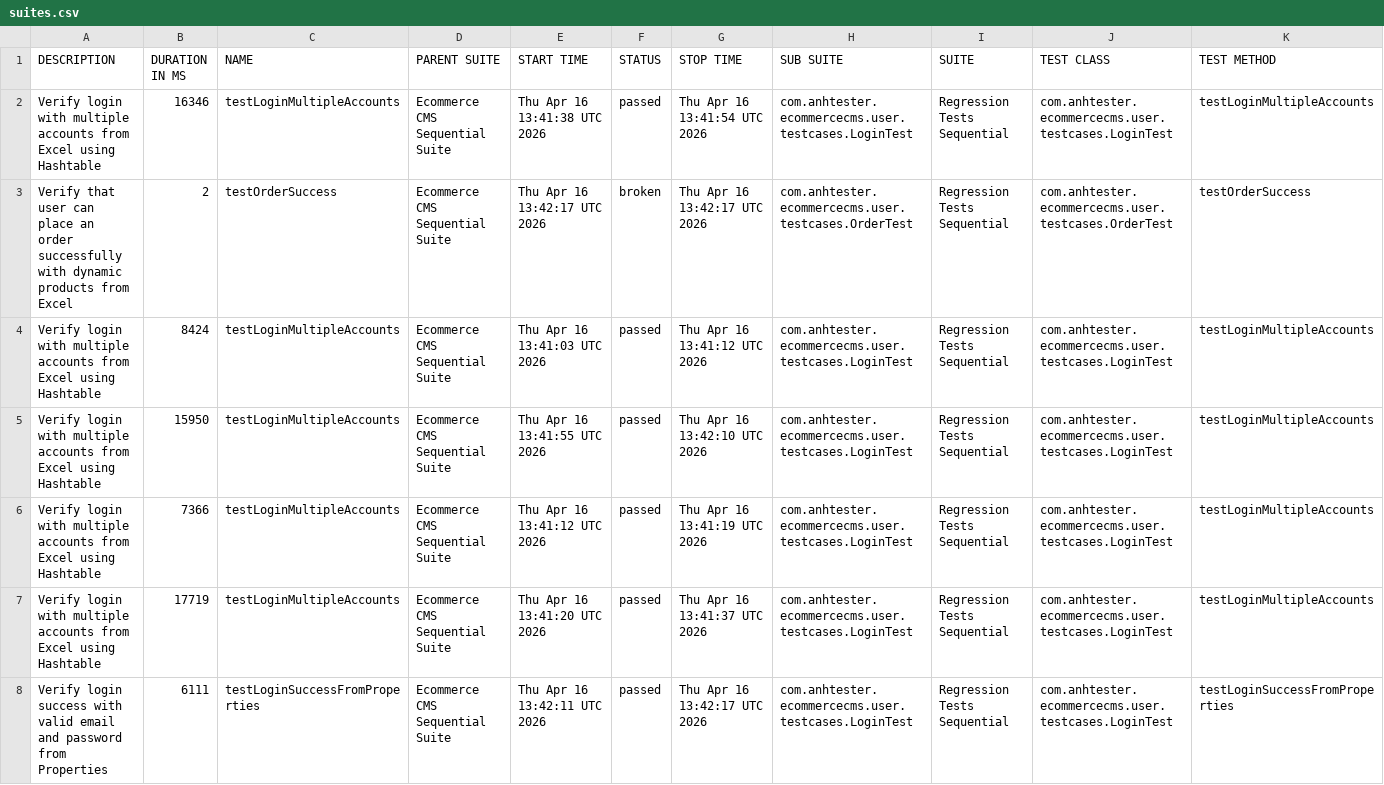
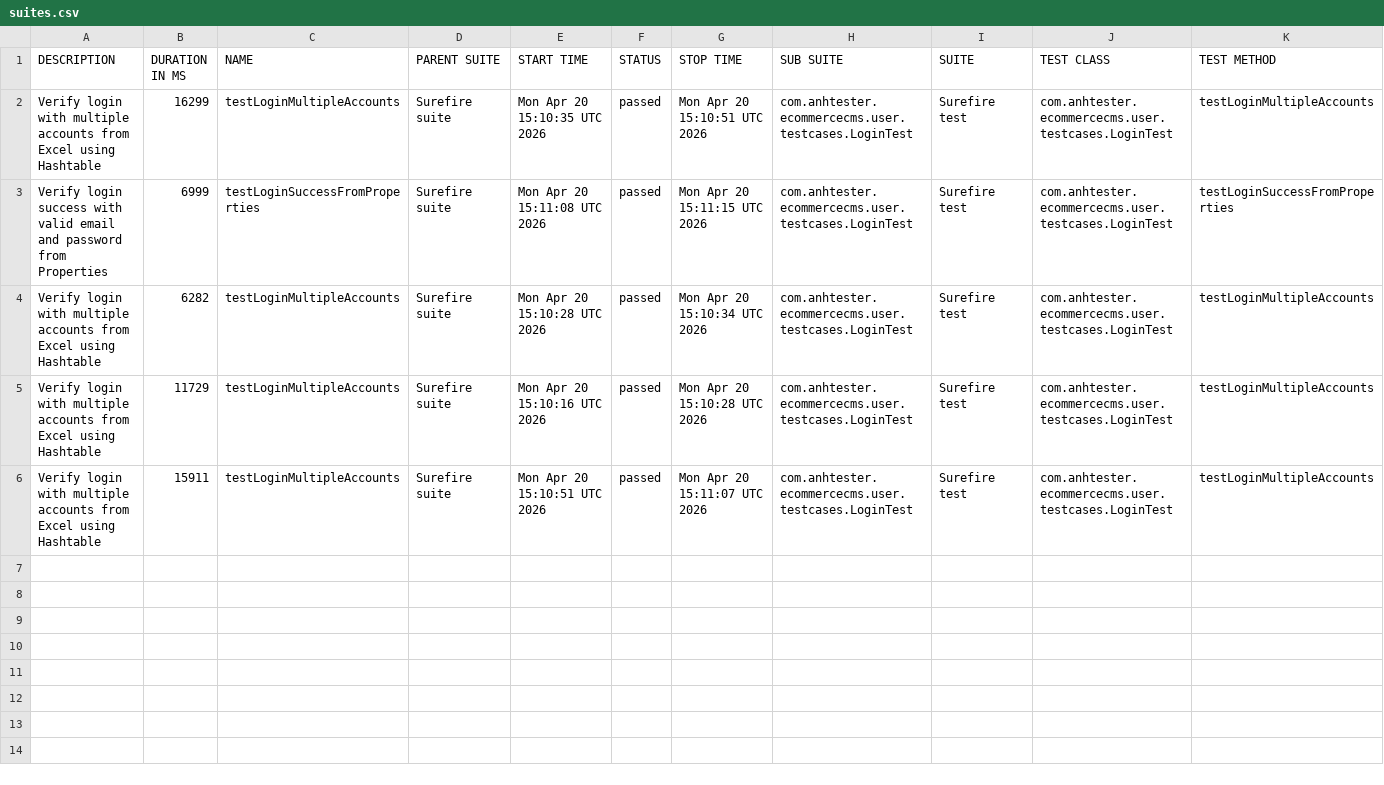
Before and after one commit to phuchoa1510/Anhtester_CMS_AutomationTestingSeleniumJavaProject, a CSV file: 9/data/suites.csv, drawn as a sheet.

```diff
--- a/9/data/suites.csv
+++ b/9/data/suites.csv
@@ -1,8 +1,6 @@
 "DESCRIPTION","DURATION IN MS","NAME","PARENT SUITE","START TIME","STATUS","STOP TIME","SUB SUITE","SUITE","TEST CLASS","TEST METHOD"
-"Verify login with multiple accounts from Excel using Hashtable","16346","testLoginMultipleAccounts","Ecommerce CMS Sequential Suite","Thu Apr 16 13:41:38 UTC 2026","passed","Thu Apr 16 13:41:54 UTC 2026","com.anhtester.ecommercecms.user.testcases.LoginTest","Regression Tests Sequential","com.anhtester.ecommercecms.user.testcases.LoginTest","testLoginMultipleAccounts"
-"Verify that user can place an order successfully with dynamic products from Excel","2","testOrderSuccess","Ecommerce CMS Sequential Suite","Thu Apr 16 13:42:17 UTC 2026","broken","Thu Apr 16 13:42:17 UTC 2026","com.anhtester.ecommercecms.user.testcases.OrderTest","Regression Tests Sequential","com.anhtester.ecommercecms.user.testcases.OrderTest","testOrderSuccess"
-"Verify login with multiple accounts from Excel using Hashtable","8424","testLoginMultipleAccounts","Ecommerce CMS Sequential Suite","Thu Apr 16 13:41:03 UTC 2026","passed","Thu Apr 16 13:41:12 UTC 2026","com.anhtester.ecommercecms.user.testcases.LoginTest","Regression Tests Sequential","com.anhtester.ecommercecms.user.testcases.LoginTest","testLoginMultipleAccounts"
-"Verify login with multiple accounts from Excel using Hashtable","15950","testLoginMultipleAccounts","Ecommerce CMS Sequential Suite","Thu Apr 16 13:41:55 UTC 2026","passed","Thu Apr 16 13:42:10 UTC 2026","com.anhtester.ecommercecms.user.testcases.LoginTest","Regression Tests Sequential","com.anhtester.ecommercecms.user.testcases.LoginTest","testLoginMultipleAccounts"
-"Verify login with multiple accounts from Excel using Hashtable","7366","testLoginMultipleAccounts","Ecommerce CMS Sequential Suite","Thu Apr 16 13:41:12 UTC 2026","passed","Thu Apr 16 13:41:19 UTC 2026","com.anhtester.ecommercecms.user.testcases.LoginTest","Regression Tests Sequential","com.anhtester.ecommercecms.user.testcases.LoginTest","testLoginMultipleAccounts"
-"Verify login with multiple accounts from Excel using Hashtable","17719","testLoginMultipleAccounts","Ecommerce CMS Sequential Suite","Thu Apr 16 13:41:20 UTC 2026","passed","Thu Apr 16 13:41:37 UTC 2026","com.anhtester.ecommercecms.user.testcases.LoginTest","Regression Tests Sequential","com.anhtester.ecommercecms.user.testcases.LoginTest","testLoginMultipleAccounts"
-"Verify login success with valid email and password from Properties","6111","testLoginSuccessFromProperties","Ecommerce CMS Sequential Suite","Thu Apr 16 13:42:11 UTC 2026","passed","Thu Apr 16 13:42:17 UTC 2026","com.anhtester.ecommercecms.user.testcases.LoginTest","Regression Tests Sequential","com.anhtester.ecommercecms.user.testcases.LoginTest","testLoginSuccessFromProperties"
+"Verify login with multiple accounts from Excel using Hashtable","16299","testLoginMultipleAccounts","Surefire suite","Mon Apr 20 15:10:35 UTC 2026","passed","Mon Apr 20 15:10:51 UTC 2026","com.anhtester.ecommercecms.user.testcases.LoginTest","Surefire test","com.anhtester.ecommercecms.user.testcases.LoginTest","testLoginMultipleAccounts"
+"Verify login success with valid email and password from Properties","6999","testLoginSuccessFromProperties","Surefire suite","Mon Apr 20 15:11:08 UTC 2026","passed","Mon Apr 20 15:11:15 UTC 2026","com.anhtester.ecommercecms.user.testcases.LoginTest","Surefire test","com.anhtester.ecommercecms.user.testcases.LoginTest","testLoginSuccessFromProperties"
+"Verify login with multiple accounts from Excel using Hashtable","6282","testLoginMultipleAccounts","Surefire suite","Mon Apr 20 15:10:28 UTC 2026","passed","Mon Apr 20 15:10:34 UTC 2026","com.anhtester.ecommercecms.user.testcases.LoginTest","Surefire test","com.anhtester.ecommercecms.user.testcases.LoginTest","testLoginMultipleAccounts"
+"Verify login with multiple accounts from Excel using Hashtable","11729","testLoginMultipleAccounts","Surefire suite","Mon Apr 20 15:10:16 UTC 2026","passed","Mon Apr 20 15:10:28 UTC 2026","com.anhtester.ecommercecms.user.testcases.LoginTest","Surefire test","com.anhtester.ecommercecms.user.testcases.LoginTest","testLoginMultipleAccounts"
+"Verify login with multiple accounts from Excel using Hashtable","15911","testLoginMultipleAccounts","Surefire suite","Mon Apr 20 15:10:51 UTC 2026","passed","Mon Apr 20 15:11:07 UTC 2026","com.anhtester.ecommercecms.user.testcases.LoginTest","Surefire test","com.anhtester.ecommercecms.user.testcases.LoginTest","testLoginMultipleAccounts"
```
Also changed, not shown: 42 other files.
